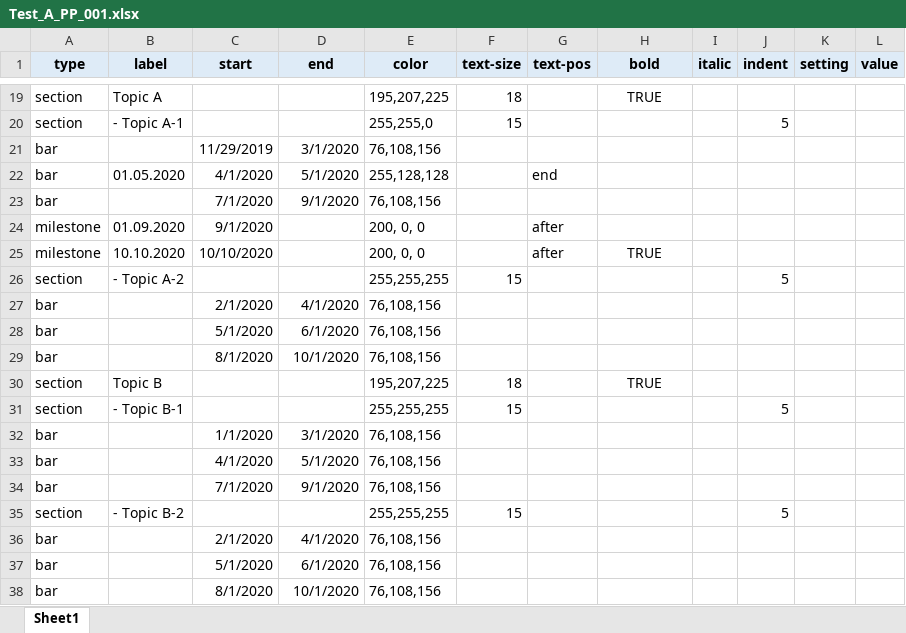
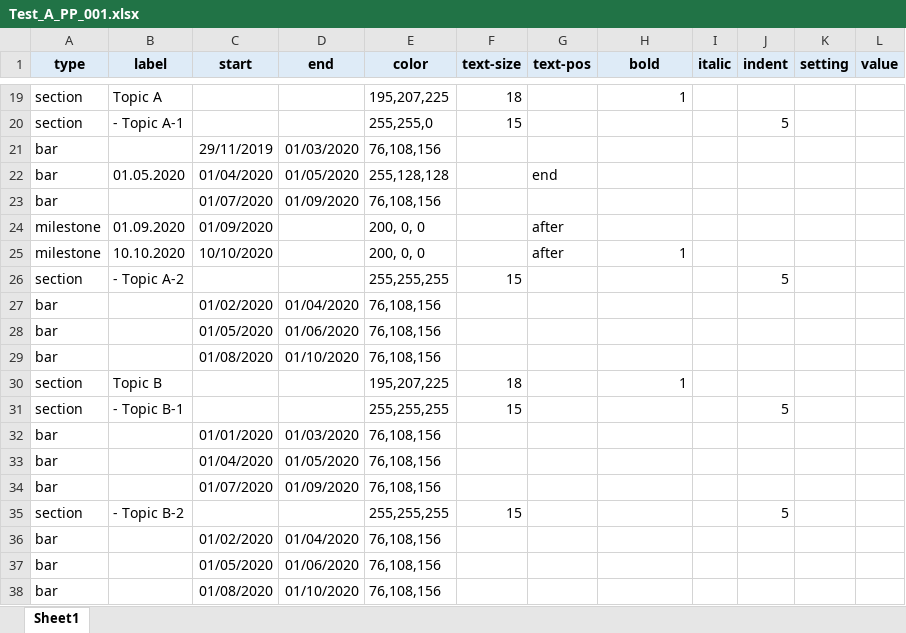
Before and after one commit to pheyse/BrightProjectChart, an Excel workbook: data/Test_A_PP_001.xlsx, sheet Sheet1, drawn as a sheet; only a part is shown, gaps mark what is left out; values as stored, in another font and other column widths than the file's, no borders; the diff covers the shown part only; the diff names each change by its address in the sheet, - before the commit and + after, or states it on an @@ line.

```diff
--- a/data/Test_A_PP_001.xlsx (sheet Sheet1)
+++ b/data/Test_A_PP_001.xlsx (sheet Sheet1)
-H19 (bold): TRUE
+H19 (bold): 1
-H19 alignment: center
+H19 alignment: right
-C21 (start): 11/29/2019
+C21 (start): 29/11/2019
-D21 (end): 3/1/2020
+D21 (end): 01/03/2020
-C22 (start): 4/1/2020
+C22 (start): 01/04/2020
-D22 (end): 5/1/2020
+D22 (end): 01/05/2020
-C23 (start): 7/1/2020
+C23 (start): 01/07/2020
-D23 (end): 9/1/2020
+D23 (end): 01/09/2020
-C24 (start): 9/1/2020
+C24 (start): 01/09/2020
-H25 (bold): TRUE
+H25 (bold): 1
-H25 alignment: center
+H25 alignment: right
-C27 (start): 2/1/2020
+C27 (start): 01/02/2020
-D27 (end): 4/1/2020
+D27 (end): 01/04/2020
-C28 (start): 5/1/2020
+C28 (start): 01/05/2020
-D28 (end): 6/1/2020
+D28 (end): 01/06/2020
-C29 (start): 8/1/2020
+C29 (start): 01/08/2020
-D29 (end): 10/1/2020
+D29 (end): 01/10/2020
-H30 (bold): TRUE
+H30 (bold): 1
-H30 alignment: center
+H30 alignment: right
-C32 (start): 1/1/2020
+C32 (start): 01/01/2020
-D32 (end): 3/1/2020
+D32 (end): 01/03/2020
-C33 (start): 4/1/2020
+C33 (start): 01/04/2020
-D33 (end): 5/1/2020
+D33 (end): 01/05/2020
-C34 (start): 7/1/2020
+C34 (start): 01/07/2020
-D34 (end): 9/1/2020
+D34 (end): 01/09/2020
-C36 (start): 2/1/2020
+C36 (start): 01/02/2020
-D36 (end): 4/1/2020
+D36 (end): 01/04/2020
-C37 (start): 5/1/2020
+C37 (start): 01/05/2020
-D37 (end): 6/1/2020
+D37 (end): 01/06/2020
-C38 (start): 8/1/2020
+C38 (start): 01/08/2020
-D38 (end): 10/1/2020
+D38 (end): 01/10/2020
```
Also changed, not shown: 39 edited cells and cell formats elsewhere in this sheet, 15 other files.
